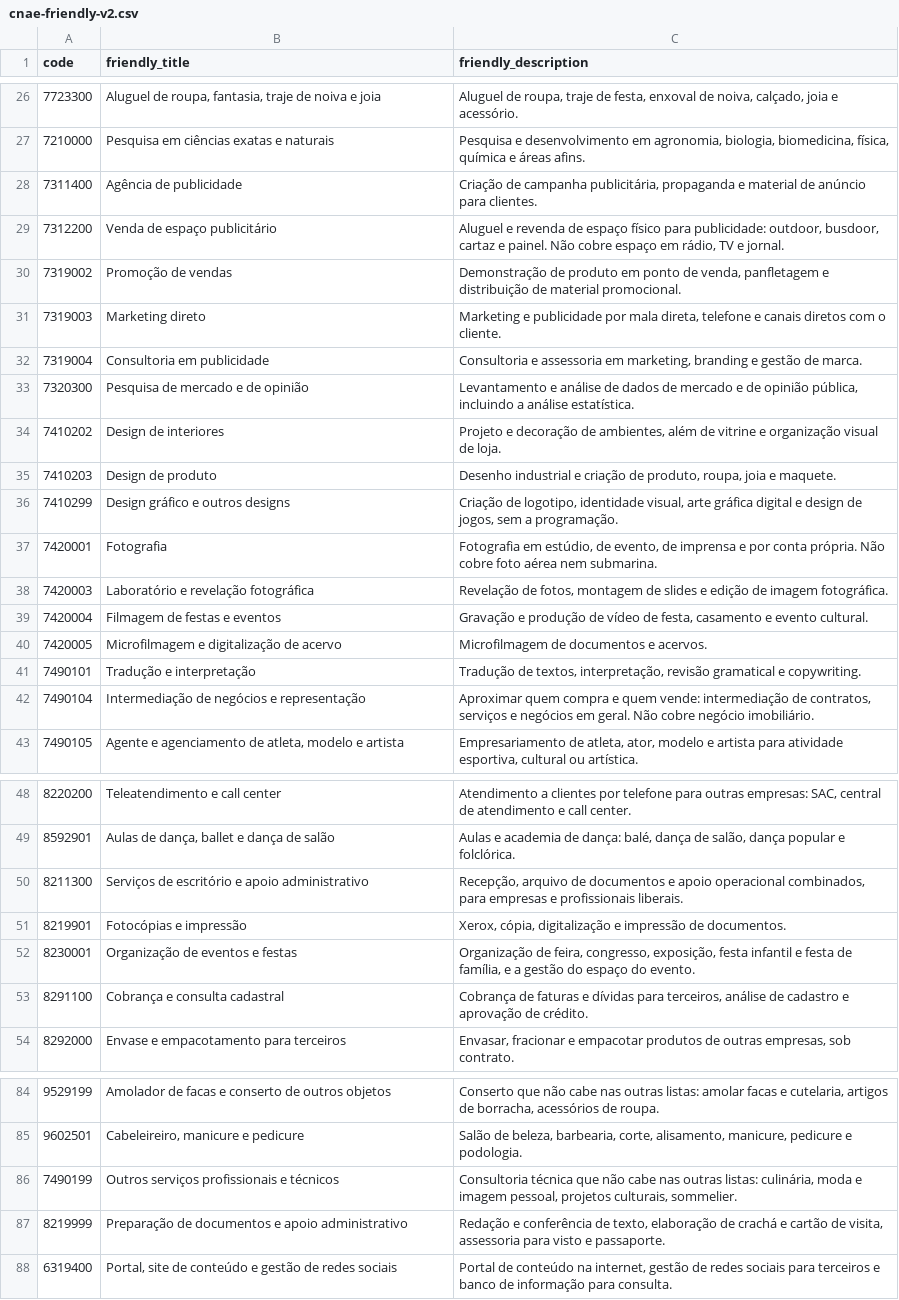
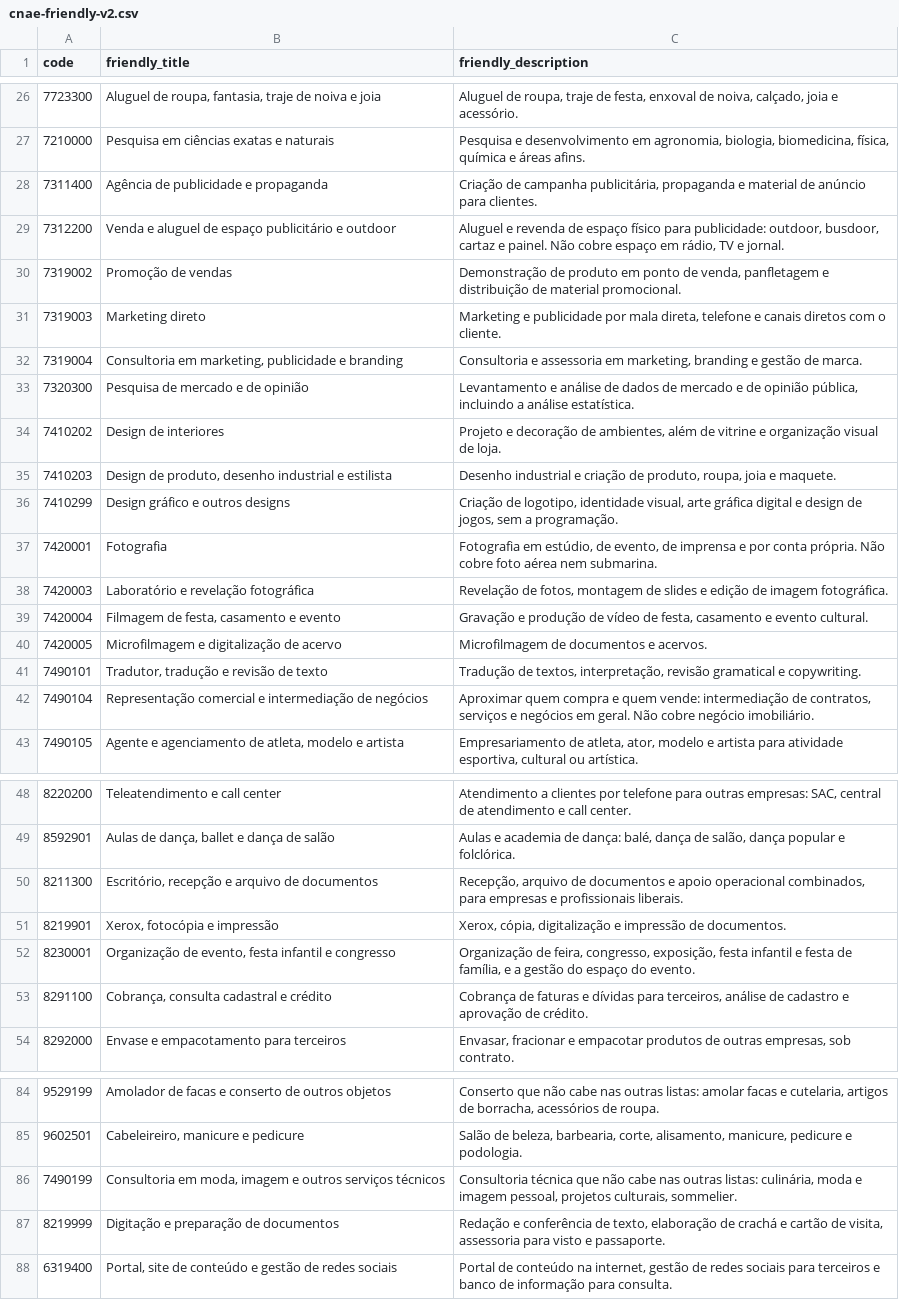
Before and after one commit to pedromberg-crypto/legalizei, a CSV file: pesquisa/cnae-matriz/cnae-friendly-v2.csv, drawn as a sheet; only a part is shown, gaps mark what is left out; the diff covers the shown part only.

```diff
--- a/pesquisa/cnae-matriz/cnae-friendly-v2.csv
+++ b/pesquisa/cnae-matriz/cnae-friendly-v2.csv
@@ -27,10 +27,10 @@ code,friendly_title,friendly_description
 7210000,Pesquisa em ciências exatas e naturais,"Pesquisa e desenvolvimento em agronomia, biologia, biomedicina, física, química e áreas afins."
-7311400,Agência de publicidade,"Criação de campanha publicitária, propaganda e material de anúncio para clientes."
-7312200,Venda de espaço publicitário,"Aluguel e revenda de espaço físico para publicidade: outdoor, busdoor, cartaz e painel. Não cobre espaço em rádio, TV e jornal."
+7311400,Agência de publicidade e propaganda,"Criação de campanha publicitária, propaganda e material de anúncio para clientes."
+7312200,Venda e aluguel de espaço publicitário e outdoor,"Aluguel e revenda de espaço físico para publicidade: outdoor, busdoor, cartaz e painel. Não cobre espaço em rádio, TV e jornal."
 7319002,Promoção de vendas,"Demonstração de produto em ponto de venda, panfletagem e distribuição de material promocional."
 7319003,Marketing direto,"Marketing e publicidade por mala direta, telefone e canais diretos com o cliente."
-7319004,Consultoria em publicidade,"Consultoria e assessoria em marketing, branding e gestão de marca."
+7319004,"Consultoria em marketing, publicidade e branding","Consultoria e assessoria em marketing, branding e gestão de marca."
 7320300,Pesquisa de mercado e de opinião,"Levantamento e análise de dados de mercado e de opinião pública, incluindo a análise estatística."
 7410202,Design de interiores,"Projeto e decoração de ambientes, além de vitrine e organização visual de loja."
-7410203,Design de produto,"Desenho industrial e criação de produto, roupa, joia e maquete."
+7410203,"Design de produto, desenho industrial e estilista","Desenho industrial e criação de produto, roupa, joia e maquete."
 7410299,Design gráfico e outros designs,"Criação de logotipo, identidade visual, arte gráfica digital e design de jogos, sem a programação."
@@ -38,6 +38,6 @@ code,friendly_title,friendly_description
 7420003,Laboratório e revelação fotográfica,"Revelação de fotos, montagem de slides e edição de imagem fotográfica."
-7420004,Filmagem de festas e eventos,"Gravação e produção de vídeo de festa, casamento e evento cultural."
+7420004,"Filmagem de festa, casamento e evento","Gravação e produção de vídeo de festa, casamento e evento cultural."
 7420005,Microfilmagem e digitalização de acervo,Microfilmagem de documentos e acervos.
-7490101,Tradução e interpretação,"Tradução de textos, interpretação, revisão gramatical e copywriting."
-7490104,Intermediação de negócios e representação,"Aproximar quem compra e quem vende: intermediação de contratos, serviços e negócios em geral. Não cobre negócio imobiliário."
+7490101,"Tradutor, tradução e revisão de texto","Tradução de textos, interpretação, revisão gramatical e copywriting."
+7490104,Representação comercial e intermediação de negócios,"Aproximar quem compra e quem vende: intermediação de contratos, serviços e negócios em geral. Não cobre negócio imobiliário."
 7490105,"Agente e agenciamento de atleta, modelo e artista","Empresariamento de atleta, ator, modelo e artista para atividade esportiva, cultural ou artística."
@@ -49,6 +49,6 @@ code,friendly_title,friendly_description
 8592901,"Aulas de dança, ballet e dança de salão","Aulas e academia de dança: balé, dança de salão, dança popular e folclórica."
-8211300,Serviços de escritório e apoio administrativo,"Recepção, arquivo de documentos e apoio operacional combinados, para empresas e profissionais liberais."
-8219901,Fotocópias e impressão,"Xerox, cópia, digitalização e impressão de documentos."
-8230001,Organização de eventos e festas,"Organização de feira, congresso, exposição, festa infantil e festa de família, e a gestão do espaço do evento."
-8291100,Cobrança e consulta cadastral,"Cobrança de faturas e dívidas para terceiros, análise de cadastro e aprovação de crédito."
+8211300,"Escritório, recepção e arquivo de documentos","Recepção, arquivo de documentos e apoio operacional combinados, para empresas e profissionais liberais."
+8219901,"Xerox, fotocópia e impressão","Xerox, cópia, digitalização e impressão de documentos."
+8230001,"Organização de evento, festa infantil e congresso","Organização de feira, congresso, exposição, festa infantil e festa de família, e a gestão do espaço do evento."
+8291100,"Cobrança, consulta cadastral e crédito","Cobrança de faturas e dívidas para terceiros, análise de cadastro e aprovação de crédito."
 8292000,Envase e empacotamento para terceiros,"Envasar, fracionar e empacotar produtos de outras empresas, sob contrato."
@@ -85,4 +85,4 @@ code,friendly_title,friendly_description
 9602501,"Cabeleireiro, manicure e pedicure","Salão de beleza, barbearia, corte, alisamento, manicure, pedicure e podologia."
-7490199,Outros serviços profissionais e técnicos,"Consultoria técnica que não cabe nas outras listas: culinária, moda e imagem pessoal, projetos culturais, sommelier."
-8219999,Preparação de documentos e apoio administrativo,"Redação e conferência de texto, elaboração de crachá e cartão de visita, assessoria para visto e passaporte."
+7490199,"Consultoria em moda, imagem e outros serviços técnicos","Consultoria técnica que não cabe nas outras listas: culinária, moda e imagem pessoal, projetos culturais, sommelier."
+8219999,Digitação e preparação de documentos,"Redação e conferência de texto, elaboração de crachá e cartão de visita, assessoria para visto e passaporte."
 6319400,"Portal, site de conteúdo e gestão de redes sociais","Portal de conteúdo na internet, gestão de redes sociais para terceiros e banco de informação para consulta."
```
Also changed, not shown: 2 edited cells elsewhere in this file, pesquisa/cnae-matriz/cnae-leo.csv, 2 other files.
